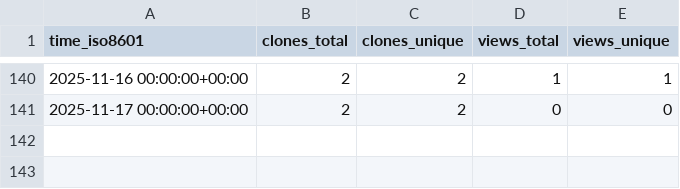
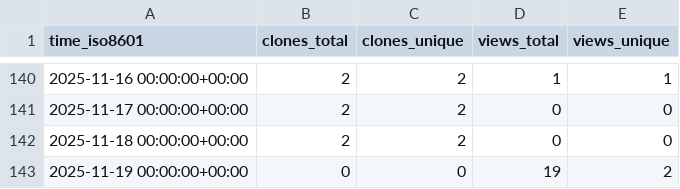
Before and after one commit to Davis-Fan/X-Blossom, a CSV file: Davis-Fan/X-Blossom/ghrs-data/views_clones_aggregate.csv, drawn as a sheet; only a part is shown, gaps mark what is left out; the diff names each change by its address in the sheet, - before the commit and + after, or states it on an @@ line.

```diff
--- a/Davis-Fan/X-Blossom/ghrs-data/views_clones_aggregate.csv
+++ b/Davis-Fan/X-Blossom/ghrs-data/views_clones_aggregate.csv
+row 142: 2025-11-18 00:00:00+00:00 | 2 | 2 | 0 | 0
+row 143: 2025-11-19 00:00:00+00:00 | 0 | 0 | 19 | 2
```
Also changed, not shown: 1 other file.
